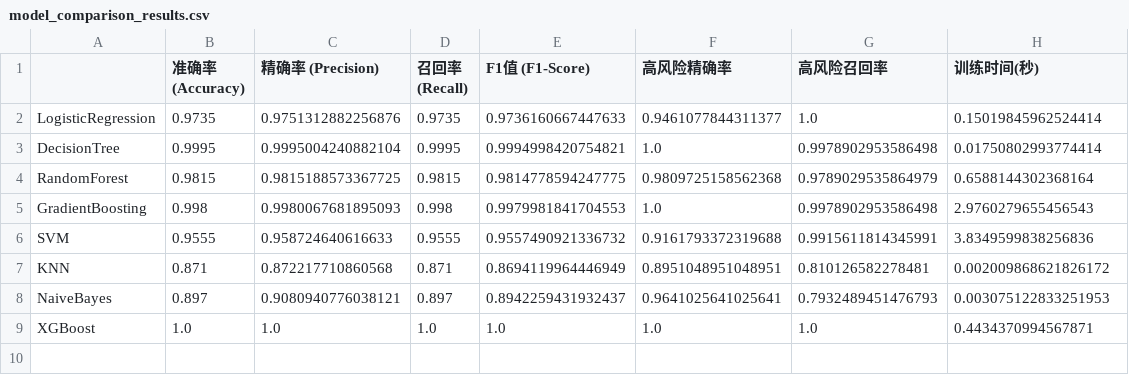
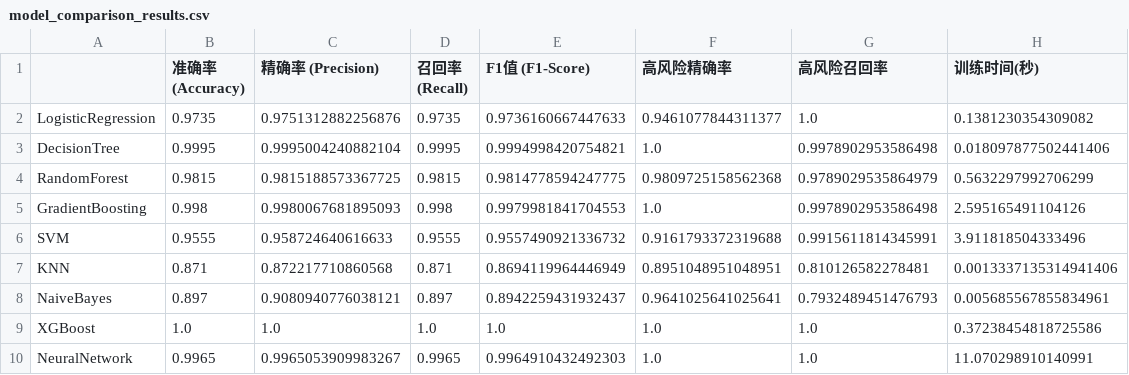
Before and after one commit to ranxi2001/Predicting-Mental-Health-Risk, a CSV file: model_comparison_results.csv, drawn as a sheet.

```diff
--- a/model_comparison_results.csv
+++ b/model_comparison_results.csv
@@ -1,9 +1,10 @@
 ,准确率 (Accuracy),精确率 (Precision),召回率 (Recall),F1值 (F1-Score),高风险精确率,高风险召回率,训练时间(秒)
-LogisticRegression,0.9735,0.9751312882256876,0.9735,0.9736160667447633,0.9461077844311377,1.0,0.15019845962524414
-DecisionTree,0.9995,0.9995004240882104,0.9995,0.9994998420754821,1.0,0.9978902953586498,0.01750802993774414
-RandomForest,0.9815,0.9815188573367725,0.9815,0.9814778594247775,0.9809725158562368,0.9789029535864979,0.6588144302368164
-GradientBoosting,0.998,0.9980067681895093,0.998,0.9979981841704553,1.0,0.9978902953586498,2.9760279655456543
-SVM,0.9555,0.958724640616633,0.9555,0.9557490921336732,0.9161793372319688,0.9915611814345991,3.8349599838256836
-KNN,0.871,0.872217710860568,0.871,0.8694119964446949,0.8951048951048951,0.810126582278481,0.002009868621826172
-NaiveBayes,0.897,0.9080940776038121,0.897,0.8942259431932437,0.9641025641025641,0.7932489451476793,0.003075122833251953
-XGBoost,1.0,1.0,1.0,1.0,1.0,1.0,0.4434370994567871
+LogisticRegression,0.9735,0.9751312882256876,0.9735,0.9736160667447633,0.9461077844311377,1.0,0.1381230354309082
+DecisionTree,0.9995,0.9995004240882104,0.9995,0.9994998420754821,1.0,0.9978902953586498,0.018097877502441406
+RandomForest,0.9815,0.9815188573367725,0.9815,0.9814778594247775,0.9809725158562368,0.9789029535864979,0.5632297992706299
+GradientBoosting,0.998,0.9980067681895093,0.998,0.9979981841704553,1.0,0.9978902953586498,2.595165491104126
+SVM,0.9555,0.958724640616633,0.9555,0.9557490921336732,0.9161793372319688,0.9915611814345991,3.911818504333496
+KNN,0.871,0.872217710860568,0.871,0.8694119964446949,0.8951048951048951,0.810126582278481,0.0013337135314941406
+NaiveBayes,0.897,0.9080940776038121,0.897,0.8942259431932437,0.9641025641025641,0.7932489451476793,0.005685567855834961
+XGBoost,1.0,1.0,1.0,1.0,1.0,1.0,0.37238454818725586
+NeuralNetwork,0.9965,0.9965053909983267,0.9965,0.9964910432492303,1.0,1.0,11.070298910140991
```
Also changed, not shown: 11 other files.
